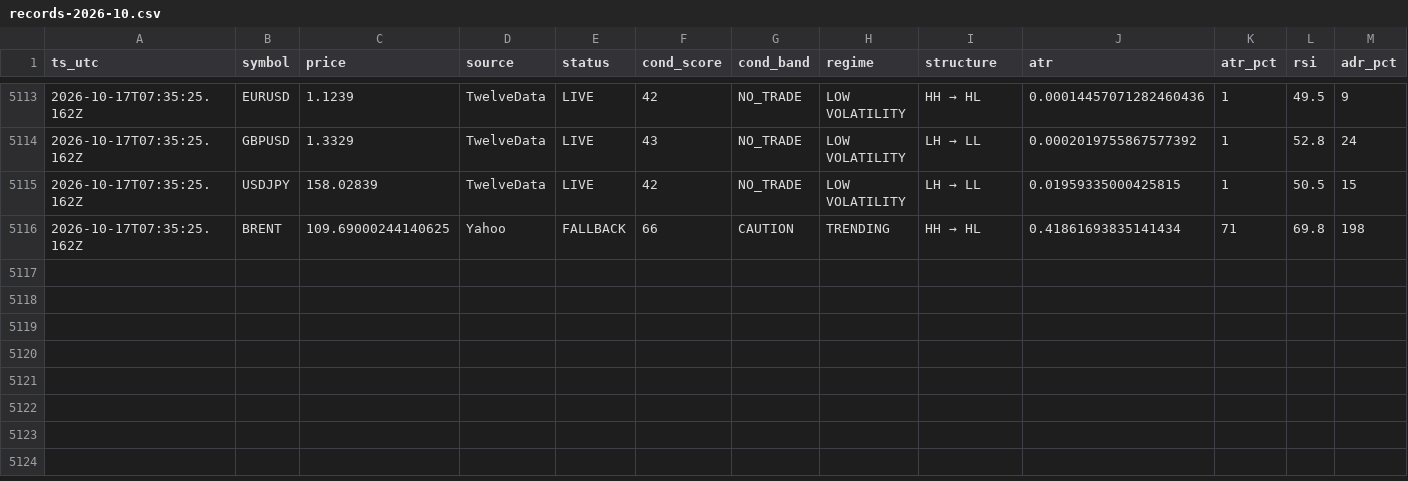
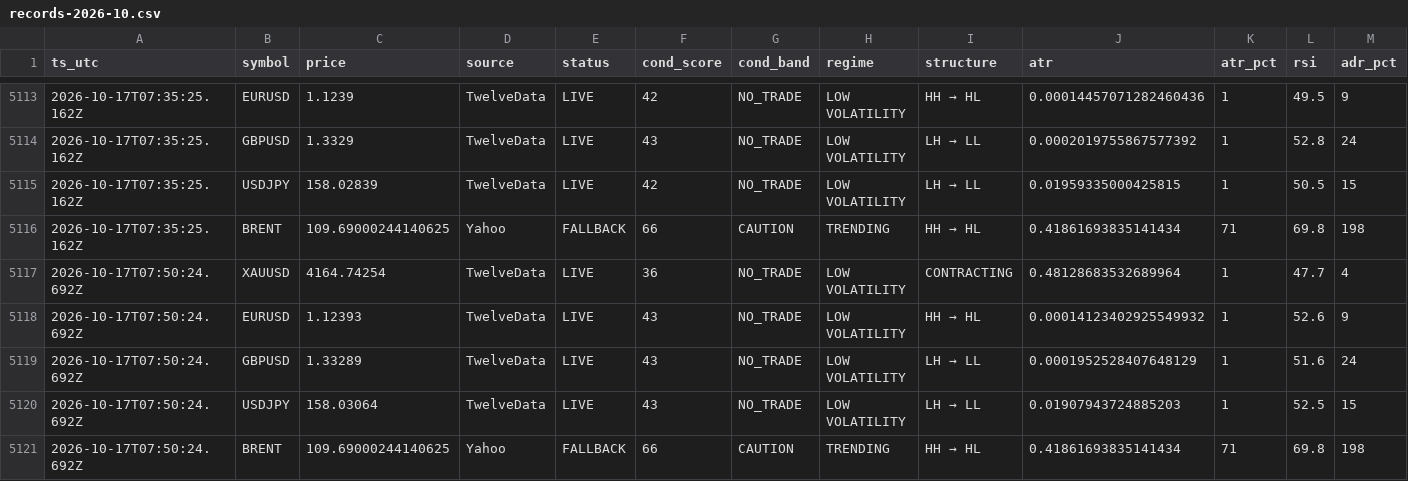
Before and after one commit to hamedezzati1362/TradingOS, a CSV file: records-2026-10.csv, drawn as a sheet; only a part is shown, gaps mark what is left out; rows hold the shown columns only; the diff names each change by its address in the sheet, - before the commit and + after, or states it on an @@ line.

Commit message:
history 2026-10-17T07:50:24Z

```diff
--- a/records-2026-10.csv
+++ b/records-2026-10.csv
+row 5117: 2026-10-17T07:50:24.692Z | XAUUSD | 4164.74254 | TwelveData | LIVE | 36 | NO_TRADE | LOW VOLATILITY | CONTRACTING | 0.48128683532689964 | 1 | 47.7 | 4
+row 5118: 2026-10-17T07:50:24.692Z | EURUSD | 1.12393 | TwelveData | LIVE | 43 | NO_TRADE | LOW VOLATILITY | HH → HL | 0.00014123402925549932 | 1 | 52.6 | 9
+row 5119: 2026-10-17T07:50:24.692Z | GBPUSD | 1.33289 | TwelveData | LIVE | 43 | NO_TRADE | LOW VOLATILITY | LH → LL | 0.0001952528407648129 | 1 | 51.6 | 24
+row 5120: 2026-10-17T07:50:24.692Z | USDJPY | 158.03064 | TwelveData | LIVE | 43 | NO_TRADE | LOW VOLATILITY | LH → LL | 0.01907943724885203 | 1 | 52.5 | 15
+row 5121: 2026-10-17T07:50:24.692Z | BRENT | 109.69000244140625 | Yahoo | FALLBACK | 66 | CAUTION | TRENDING | HH → HL | 0.41861693835141434 | 71 | 69.8 | 198
```
